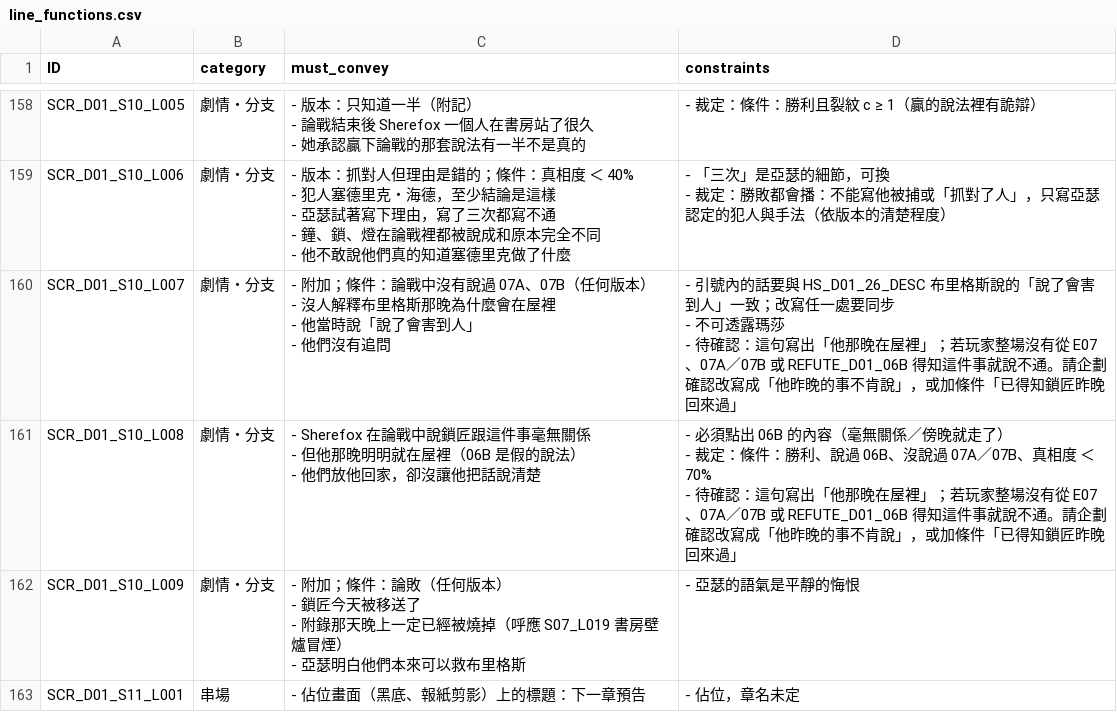
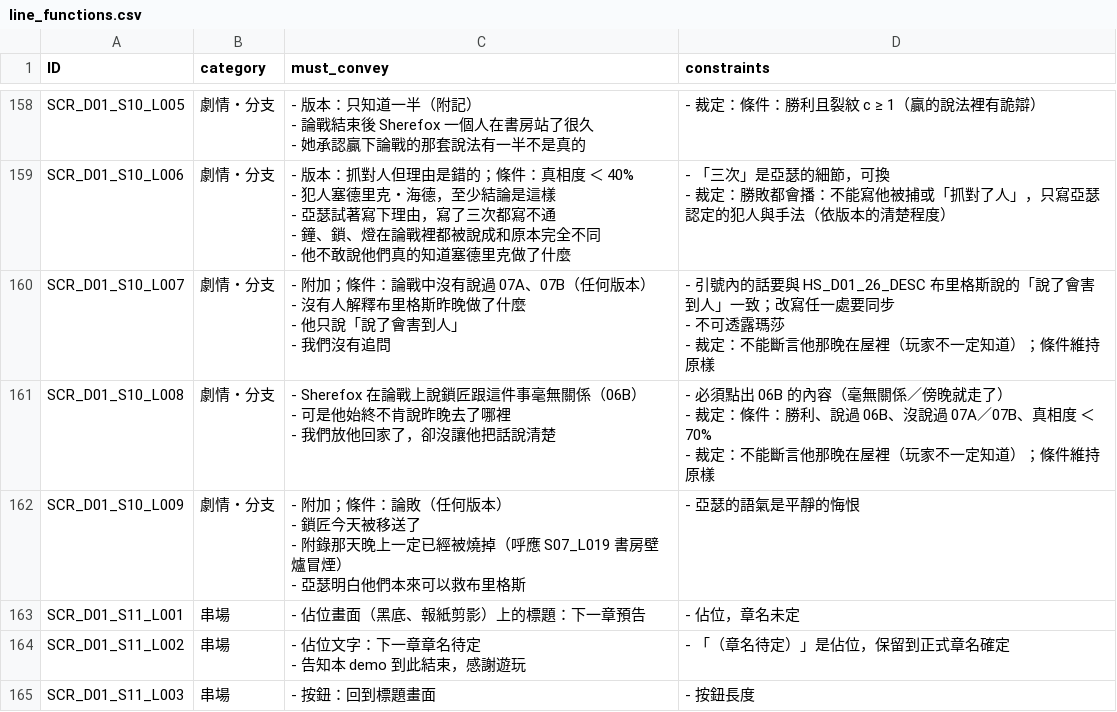
Before and after one commit to z060142/research-prototype-2, a CSV file: v2/demo/line_functions.csv, drawn as a sheet; only a part is shown, gaps mark what is left out; the shorter side is filled out with more unchanged rows.

```diff
--- a/v2/demo/line_functions.csv
+++ b/v2/demo/line_functions.csv
@@ -638,13 +638,13 @@ SCR_D01_S10_L006,劇情・分支,"- 版本：抓對人但理由是錯的；條
 - 裁定：勝敗都會播：不能寫他被捕或「抓對了人」，只寫亞瑟認定的犯人與手法（依版本的清楚程度）"
-SCR_D01_S10_L007,劇情・分支,"- 附加；條件：論戰中沒有說過 07A、07B（任何版本）
-- 沒人解釋布里格斯那晚為什麼會在屋裡
-- 他當時說「說了會害到人」
-- 他們沒有追問","- 引號內的話要與 HS_D01_26_DESC 布里格斯說的「說了會害到人」一致；改寫任一處要同步
-- 不可透露瑪莎
-- 待確認：這句寫出「他那晚在屋裡」；若玩家整場沒有從 E07、07A／07B 或 REFUTE_D01_06B 得知這件事就說不通。請企劃確認改寫成「他昨晚的事不肯說」，或加條件「已得知鎖匠昨晚回來過」"
-SCR_D01_S10_L008,劇情・分支,"- Sherefox 在論戰中說鎖匠跟這件事毫無關係
-- 但他那晚明明就在屋裡（06B 是假的說法）
-- 他們放他回家，卻沒讓他把話說清楚","- 必須點出 06B 的內容（毫無關係／傍晚就走了）
-- 裁定：條件：勝利、說過 06B、沒說過 07A／07B、真相度 ＜ 70%
-- 待確認：這句寫出「他那晚在屋裡」；若玩家整場沒有從 E07、07A／07B 或 REFUTE_D01_06B 得知這件事就說不通。請企劃確認改寫成「他昨晚的事不肯說」，或加條件「已得知鎖匠昨晚回來過」"
+SCR_D01_S10_L007,劇情・分支,"- 附加；條件：論戰中沒有說過 07A、07B（任何版本）
+- 沒有人解釋布里格斯昨晚做了什麼
+- 他只說「說了會害到人」
+- 我們沒有追問","- 引號內的話要與 HS_D01_26_DESC 布里格斯說的「說了會害到人」一致；改寫任一處要同步
+- 不可透露瑪莎
+- 裁定：不能斷言他那晚在屋裡（玩家不一定知道）；條件維持原樣"
+SCR_D01_S10_L008,劇情・分支,"- Sherefox 在論戰上說鎖匠跟這件事毫無關係（06B）
+- 可是他始終不肯說昨晚去了哪裡
+- 我們放他回家了，卻沒讓他把話說清楚","- 必須點出 06B 的內容（毫無關係／傍晚就走了）
+- 裁定：條件：勝利、說過 06B、沒說過 07A／07B、真相度 ＜ 70%
+- 裁定：不能斷言他那晚在屋裡（玩家不一定知道）；條件維持原樣"
 SCR_D01_S10_L009,劇情・分支,"- 附加；條件：論敗（任何版本）
```
Also changed, not shown: 2 other files.
